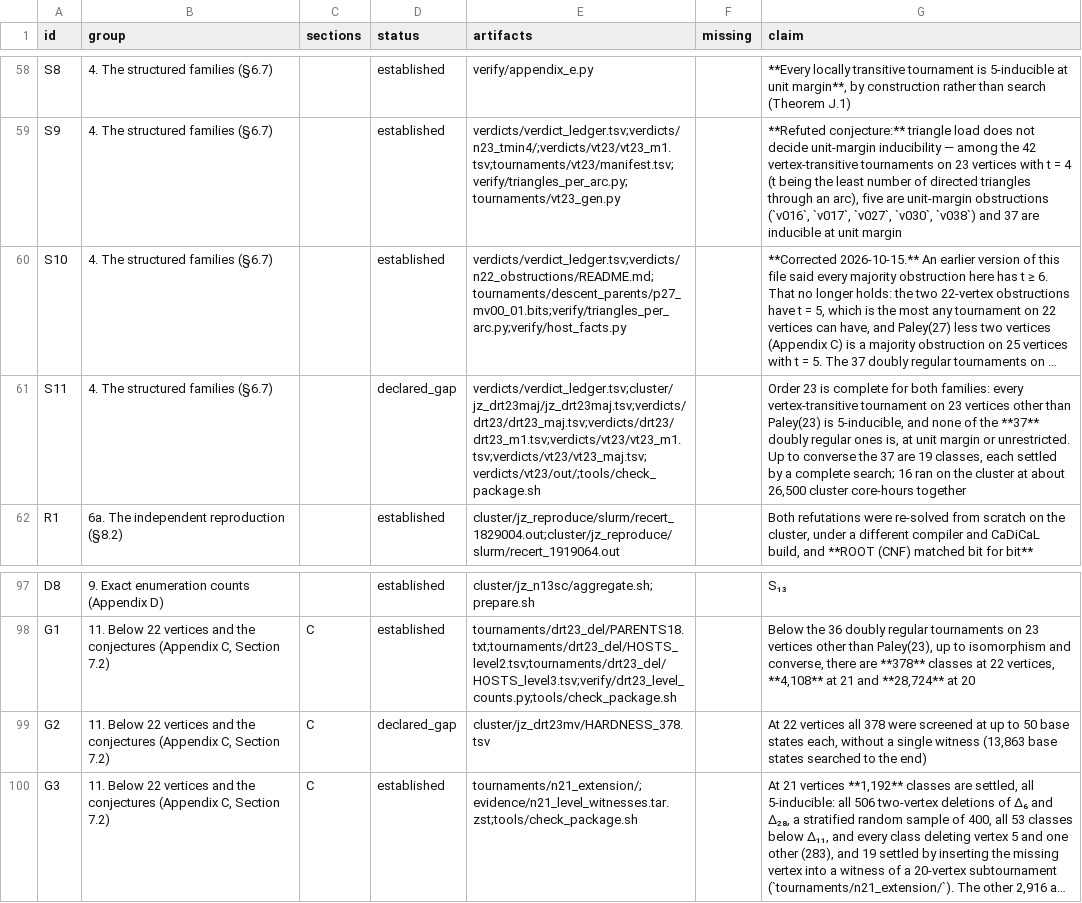
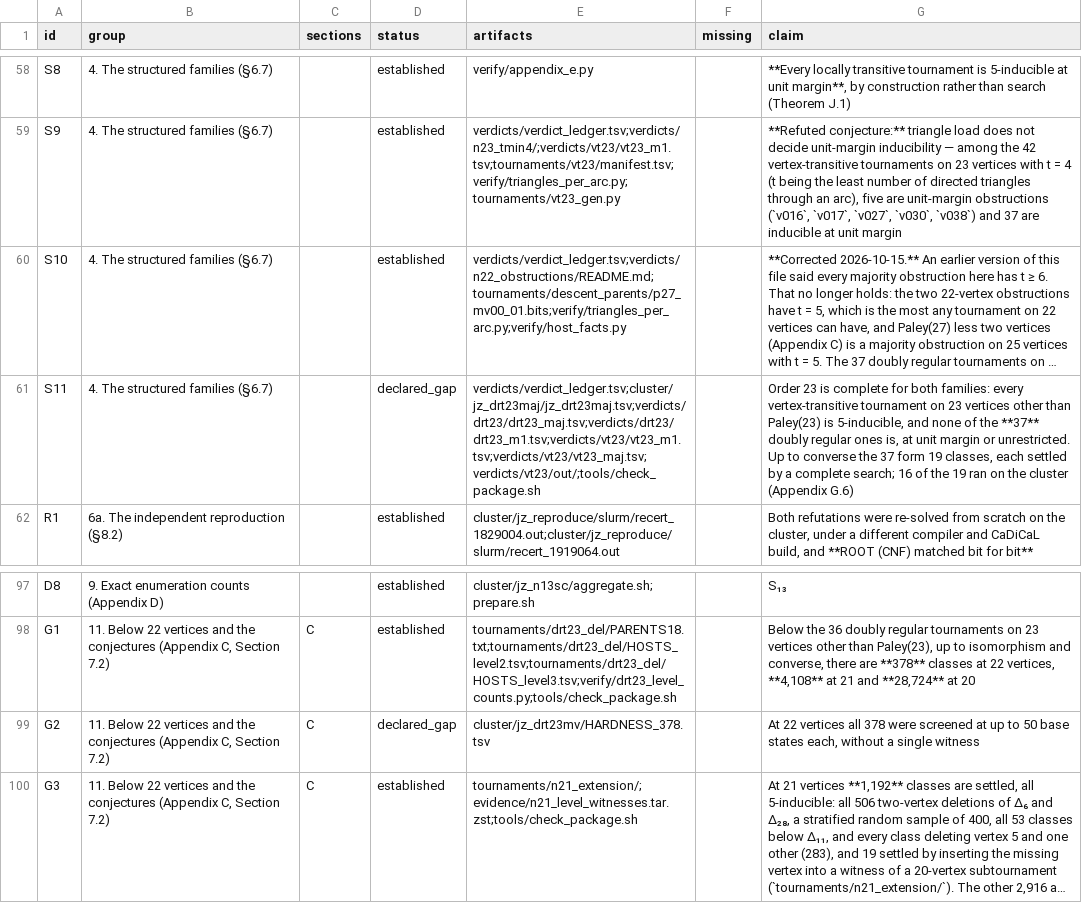
Before and after one commit to Leonardini/TournamentsBeyond5Voters, a TSV file: claims.tsv, drawn as a sheet; only a part is shown, gaps mark what is left out; long unchanged cells end in …; the diff names each change by its address in the sheet, - before the commit and + after, or states it on an @@ line.

```diff
--- a/claims.tsv
+++ b/claims.tsv
-G61 (claim): …the 37 are 19 classes, each settled by a complete search; 16 ran on the cluster at about 26,500 cluster core-hours together
+G61 (claim): …the 37 form 19 classes, each settled by a complete search; 16 of the 19 ran on the cluster (Appendix G.6)
-G99 (claim): …single witness (13,863 base states searched to the end)
+G99 (claim): …single witness
```
Also changed, not shown: 13 other files.
